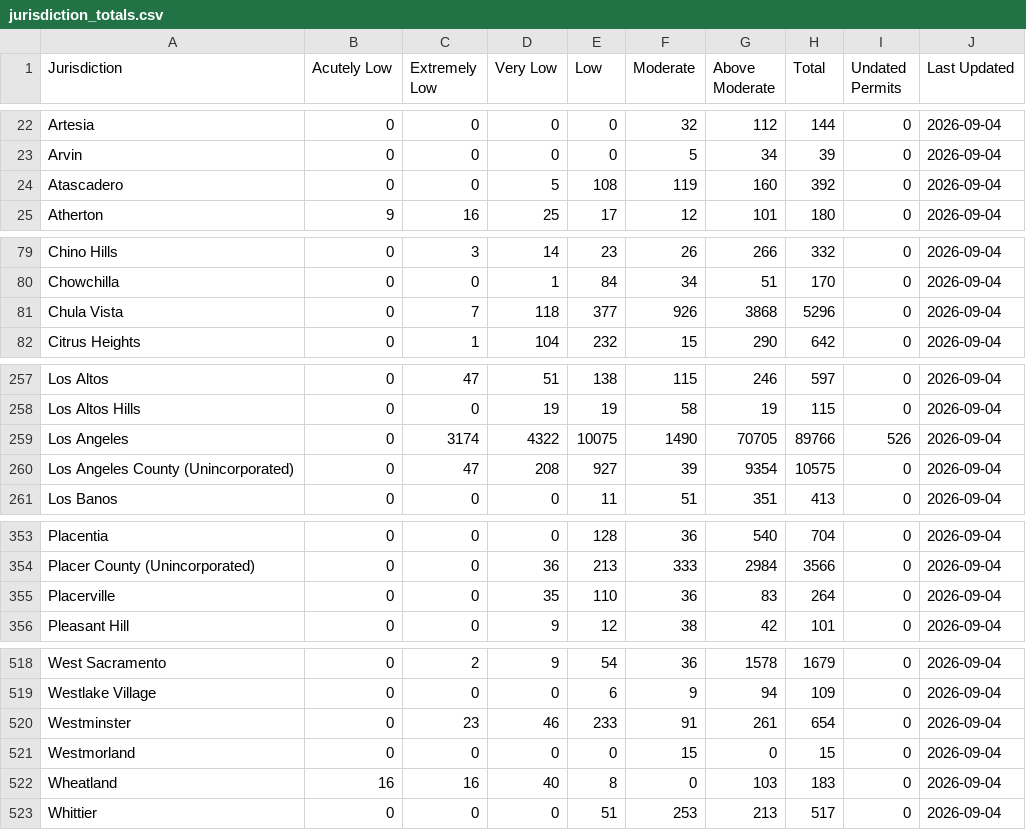
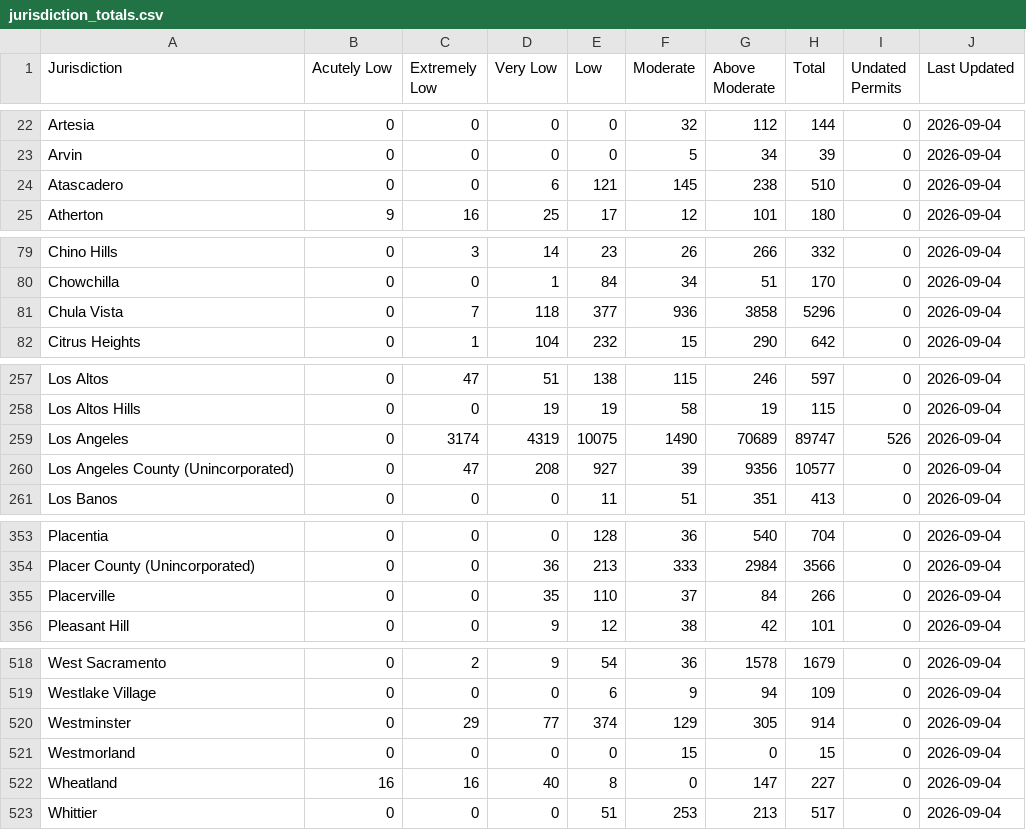
Before and after one commit to aimesy/cfhe-data, a CSV file: data/processed/jurisdiction_totals.csv, drawn as a sheet; only a part is shown, gaps mark what is left out.

```diff
--- a/data/processed/jurisdiction_totals.csv
+++ b/data/processed/jurisdiction_totals.csv
@@ -23,3 +23,3 @@ Artesia,0,0,0,0,32,112,144,0,2026-09-04
 Arvin,0,0,0,0,5,34,39,0,2026-09-04
-Atascadero,0,0,5,108,119,160,392,0,2026-09-04
+Atascadero,0,0,6,121,145,238,510,0,2026-09-04
 Atherton,9,16,25,17,12,101,180,0,2026-09-04
@@ -80,3 +80,3 @@ Chino Hills,0,3,14,23,26,266,332,0,2026-09-04
 Chowchilla,0,0,1,84,34,51,170,0,2026-09-04
-Chula Vista,0,7,118,377,926,3868,5296,0,2026-09-04
+Chula Vista,0,7,118,377,936,3858,5296,0,2026-09-04
 Citrus Heights,0,1,104,232,15,290,642,0,2026-09-04
@@ -258,4 +258,4 @@ Los Altos,0,47,51,138,115,246,597,0,2026-09-04
 Los Altos Hills,0,0,19,19,58,19,115,0,2026-09-04
-Los Angeles,0,3174,4322,10075,1490,70705,89766,526,2026-09-04
-Los Angeles County (Unincorporated),0,47,208,927,39,9354,10575,0,2026-09-04
+Los Angeles,0,3174,4319,10075,1490,70689,89747,526,2026-09-04
+Los Angeles County (Unincorporated),0,47,208,927,39,9356,10577,0,2026-09-04
 Los Banos,0,0,0,11,51,351,413,0,2026-09-04
@@ -354,3 +354,3 @@ Placentia,0,0,0,128,36,540,704,0,2026-09-04
 Placer County (Unincorporated),0,0,36,213,333,2984,3566,0,2026-09-04
-Placerville,0,0,35,110,36,83,264,0,2026-09-04
+Placerville,0,0,35,110,37,84,266,0,2026-09-04
 Pleasant Hill,0,0,9,12,38,42,101,0,2026-09-04
@@ -519,5 +519,5 @@ West Sacramento,0,2,9,54,36,1578,1679,0,2026-09-04
 Westlake Village,0,0,0,6,9,94,109,0,2026-09-04
-Westminster,0,23,46,233,91,261,654,0,2026-09-04
+Westminster,0,29,77,374,129,305,914,0,2026-09-04
 Westmorland,0,0,0,0,15,0,15,0,2026-09-04
-Wheatland,16,16,40,8,0,103,183,0,2026-09-04
+Wheatland,16,16,40,8,0,147,227,0,2026-09-04
 Whittier,0,0,0,51,253,213,517,0,2026-09-04
```
Also changed, not shown: 5 other files.
